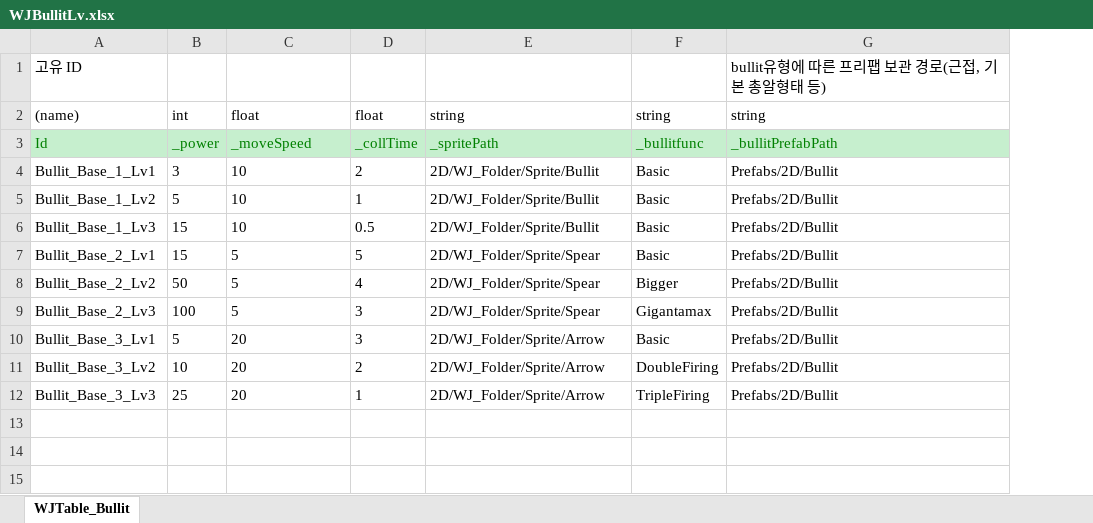
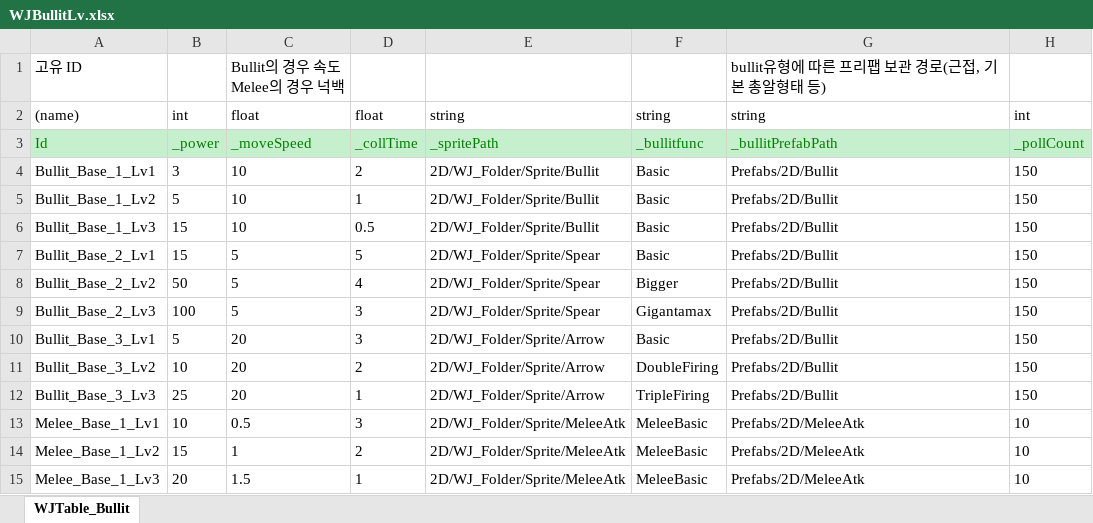
Before and after one commit to Stone-AK/WJMainProject2D, an Excel workbook: JsonConverter/ExcelFiles/WJBullitLv.xlsx, sheet WJTable_Bullit, drawn as a sheet; values as stored, in another font and other column widths than the file's, no borders; ↵ is a line break in a cell; the diff names each change by its address in the sheet, - before the commit and + after, or states it on an @@ line.

Commit message:
[update] MeleeAtk 풀링 구현 완료
Bullit보다 개수가 많이 필요하지 않아 10개로 잡고 MeleeAtk 오브젝트(프리팹)만 보관하는 리스트 생성

```diff
--- a/JsonConverter/ExcelFiles/WJBullitLv.xlsx (sheet WJTable_Bullit)
+++ b/JsonConverter/ExcelFiles/WJBullitLv.xlsx (sheet WJTable_Bullit)
+column H, rows 2-12: int | _pollCount | 150 | 150 | 150 | 150 | 150 | 150 | 150 | 150 | 150
-C1: (empty)
+C1: Bullit의 경우 속도 ↵ Melee의 경우 넉백
+row 13: Melee_Base_1_Lv1 | 10 | 0.5 | 3 | 2D/WJ_Folder/Sprite/MeleeAtk | MeleeBasic | Prefabs/2D/MeleeAtk | 10
+row 14: Melee_Base_1_Lv2 | 15 | 1 | 2 | 2D/WJ_Folder/Sprite/MeleeAtk | MeleeBasic | Prefabs/2D/MeleeAtk | 10
+row 15: Melee_Base_1_Lv3 | 20 | 1.5 | 1 | 2D/WJ_Folder/Sprite/MeleeAtk | MeleeBasic | Prefabs/2D/MeleeAtk | 10
```
Also changed, not shown: JsonConverter/ExcelFiles/WJBullit.xlsx, 18 other files.
